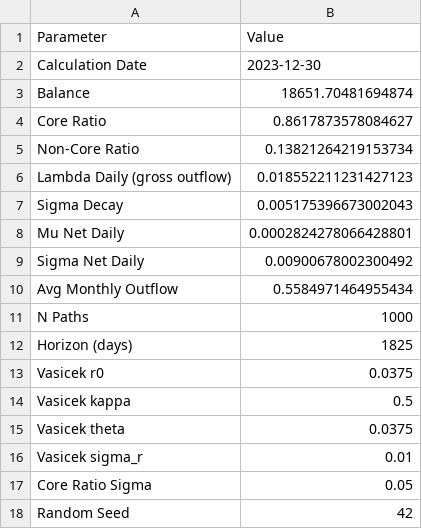
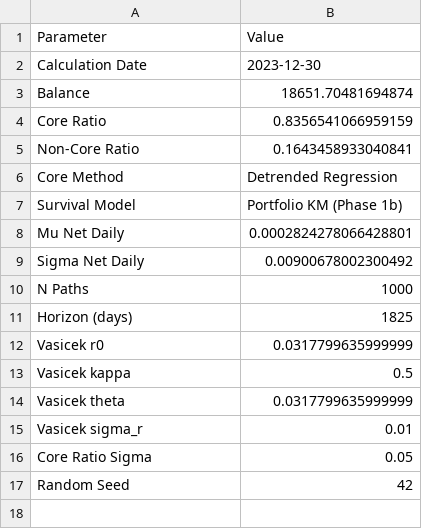
Before and after one commit to lewgaowei/Risk_Analysis_Project_1_NMD_Modelling, a CSV file: mc_v2_parameters.csv, drawn as a sheet.

```diff
--- a/mc_v2_parameters.csv
+++ b/mc_v2_parameters.csv
@@ -3,14 +3,13 @@ Calculation Date,2023-12-30
 Balance,18651.70481694874
-Core Ratio,0.8617873578084627
-Non-Core Ratio,0.13821264219153734
-Lambda Daily (gross outflow),0.018552211231427123
-Sigma Decay,0.005175396673002043
+Core Ratio,0.8356541066959159
+Non-Core Ratio,0.1643458933040841
+Core Method,Detrended Regression
+Survival Model,Portfolio KM (Phase 1b)
 Mu Net Daily,0.0002824278066428801
 Sigma Net Daily,0.00900678002300492
-Avg Monthly Outflow,0.5584971464955434
 N Paths,1000
 Horizon (days),1825
-Vasicek r0,0.0375
+Vasicek r0,0.0317799635999999
 Vasicek kappa,0.5
-Vasicek theta,0.0375
+Vasicek theta,0.0317799635999999
 Vasicek sigma_r,0.01
```
Also changed, not shown: mc_v2_path_results.csv, mc_v2_risk_summary.csv, 5 other files.
